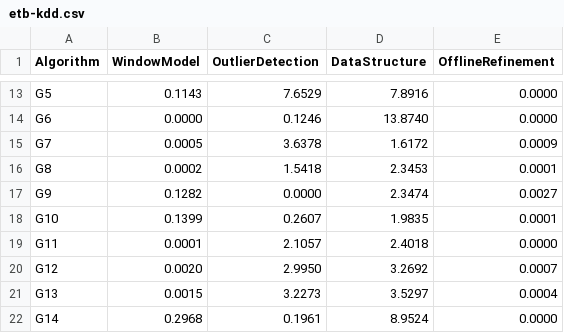
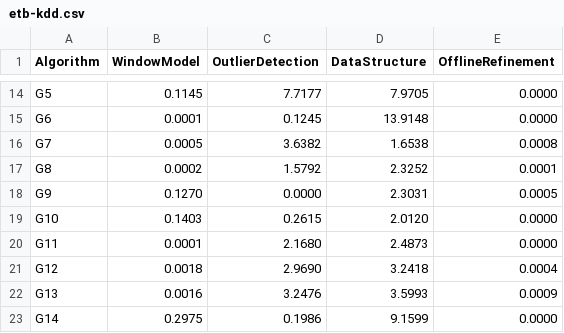
Before and after one commit to intellistream/Sesame, a CSV file: scripts/raw/etb-kdd.csv, drawn as a sheet; only a part is shown, gaps mark what is left out; addresses are those after the commit; the diff covers the shown part only; the diff names each change by its address in the sheet, - before the commit and + after, or states it on an @@ line.

```diff
--- a/scripts/raw/etb-kdd.csv
+++ b/scripts/raw/etb-kdd.csv
-B14 (WindowModel): 0.1143
+B14 (WindowModel): 0.1145
-C14 (OutlierDetection): 7.6529
+C14 (OutlierDetection): 7.7177
-D14 (DataStructure): 7.8916
+D14 (DataStructure): 7.9705
-B15 (WindowModel): 0.0000
+B15 (WindowModel): 0.0001
-C15 (OutlierDetection): 0.1246
+C15 (OutlierDetection): 0.1245
-D15 (DataStructure): 13.8740
+D15 (DataStructure): 13.9148
-C16 (OutlierDetection): 3.6378
+C16 (OutlierDetection): 3.6382
-D16 (DataStructure): 1.6172
+D16 (DataStructure): 1.6538
-E16 (OfflineRefinement): 0.0009
+E16 (OfflineRefinement): 0.0008
-C17 (OutlierDetection): 1.5418
+C17 (OutlierDetection): 1.5792
-D17 (DataStructure): 2.3453
+D17 (DataStructure): 2.3252
-B18 (WindowModel): 0.1282
+B18 (WindowModel): 0.1270
-D18 (DataStructure): 2.3474
+D18 (DataStructure): 2.3031
-E18 (OfflineRefinement): 0.0027
+E18 (OfflineRefinement): 0.0005
-B19 (WindowModel): 0.1399
+B19 (WindowModel): 0.1403
-C19 (OutlierDetection): 0.2607
+C19 (OutlierDetection): 0.2615
-D19 (DataStructure): 1.9835
+D19 (DataStructure): 2.0120
-E19 (OfflineRefinement): 0.0001
+E19 (OfflineRefinement): 0.0000
-C20 (OutlierDetection): 2.1057
+C20 (OutlierDetection): 2.1680
-D20 (DataStructure): 2.4018
+D20 (DataStructure): 2.4873
-B21 (WindowModel): 0.0020
+B21 (WindowModel): 0.0018
-C21 (OutlierDetection): 2.9950
+C21 (OutlierDetection): 2.9690
-D21 (DataStructure): 3.2692
+D21 (DataStructure): 3.2418
-E21 (OfflineRefinement): 0.0007
+E21 (OfflineRefinement): 0.0004
-B22 (WindowModel): 0.0015
+B22 (WindowModel): 0.0016
-C22 (OutlierDetection): 3.2273
+C22 (OutlierDetection): 3.2476
-D22 (DataStructure): 3.5297
+D22 (DataStructure): 3.5993
-E22 (OfflineRefinement): 0.0004
+E22 (OfflineRefinement): 0.0009
-B23 (WindowModel): 0.2968
+B23 (WindowModel): 0.2975
-C23 (OutlierDetection): 0.1961
+C23 (OutlierDetection): 0.1986
-D23 (DataStructure): 8.9524
+D23 (DataStructure): 9.1599
```
Also changed, not shown: 1 added row and 33 edited cells elsewhere in this file, scripts/raw/cmm-eds.csv, scripts/raw/etb-sensor.csv, 18 other files.
